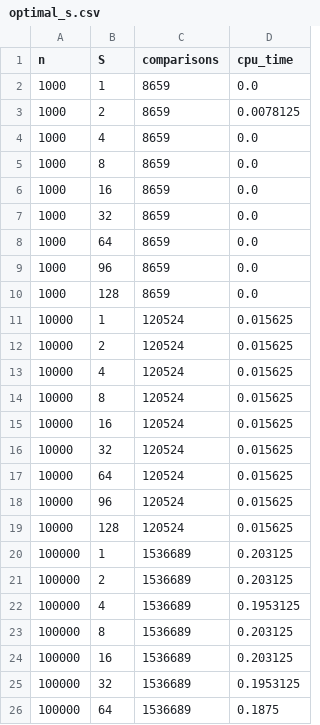
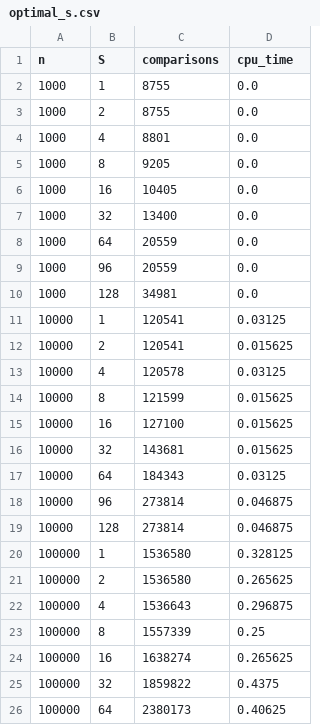
Before and after one commit to Bee131031003/SC2001-SCS1-Team5, a CSV file: Lab1/optimal_s.csv, drawn as a sheet; only a part is shown; the diff covers the shown part only.

```diff
--- a/Lab1/optimal_s.csv
+++ b/Lab1/optimal_s.csv
@@ -1,26 +1,26 @@
 n,S,comparisons,cpu_time
-1000,1,8659,0.0
-1000,2,8659,0.0078125
-1000,4,8659,0.0
-1000,8,8659,0.0
-1000,16,8659,0.0
-1000,32,8659,0.0
-1000,64,8659,0.0
-1000,96,8659,0.0
-1000,128,8659,0.0
-10000,1,120524,0.015625
-10000,2,120524,0.015625
-10000,4,120524,0.015625
-10000,8,120524,0.015625
-10000,16,120524,0.015625
-10000,32,120524,0.015625
-10000,64,120524,0.015625
-10000,96,120524,0.015625
-10000,128,120524,0.015625
-100000,1,1536689,0.203125
-100000,2,1536689,0.203125
-100000,4,1536689,0.1953125
-100000,8,1536689,0.203125
-100000,16,1536689,0.203125
-100000,32,1536689,0.1953125
-100000,64,1536689,0.1875
+1000,1,8755,0.0
+1000,2,8755,0.0
+1000,4,8801,0.0
+1000,8,9205,0.0
+1000,16,10405,0.0
+1000,32,13400,0.0
+1000,64,20559,0.0
+1000,96,20559,0.0
+1000,128,34981,0.0
+10000,1,120541,0.03125
+10000,2,120541,0.015625
+10000,4,120578,0.03125
+10000,8,121599,0.015625
+10000,16,127100,0.015625
+10000,32,143681,0.015625
+10000,64,184343,0.03125
+10000,96,273814,0.046875
+10000,128,273814,0.046875
+100000,1,1536580,0.328125
+100000,2,1536580,0.265625
+100000,4,1536643,0.296875
+100000,8,1557339,0.25
+100000,16,1638274,0.265625
+100000,32,1859822,0.4375
+100000,64,2380173,0.40625
```
Also changed, not shown: 40 edited cells elsewhere in this file, Lab1/fixed_n_varying_s.csv, Lab1/fixed_s_varying_n.csv, 1 other file.
